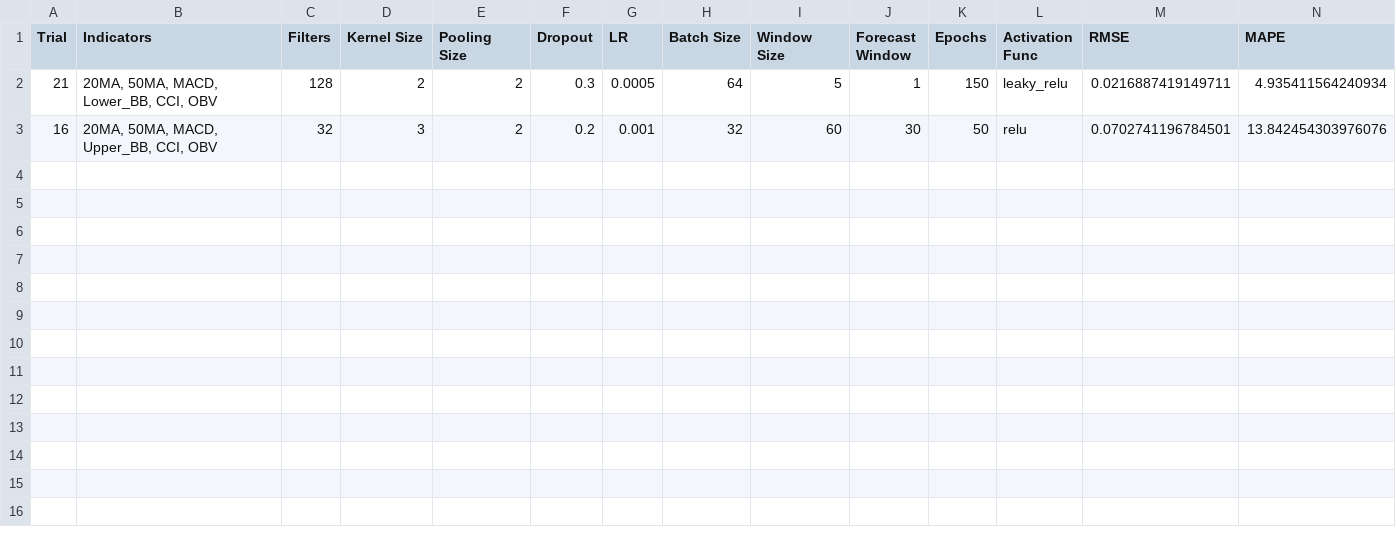
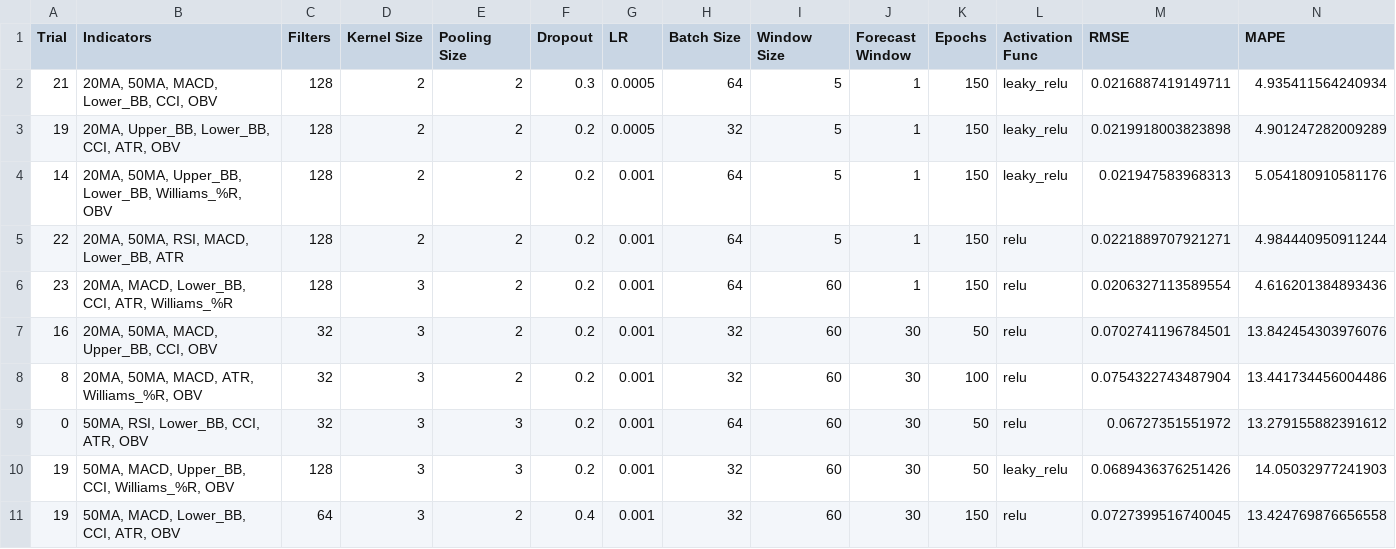
Before and after one commit to ScarletDawn03/FinalYearProject, a CSV file: best_results/BK_CNN_best.csv, drawn as a sheet; only a part is shown; rows hold the shown columns only; the diff names each change by its address in the sheet, - before the commit and + after, or states it on an @@ line.

```diff
--- a/best_results/BK_CNN_best.csv
+++ b/best_results/BK_CNN_best.csv
+row 3: 19 | 20MA, Upper_BB, Lower_BB, CCI, ATR, OBV | 128 | 2 | 2 | 0.2 | 0.0005 | 32 | 5 | 1 | 150 | leaky_relu | 0.0219918003823898 | 4.901247282009289
+row 4: 14 | 20MA, 50MA, Upper_BB, Lower_BB, Williams_%R, OBV | 128 | 2 | 2 | 0.2 | 0.001 | 64 | 5 | 1 | 150 | leaky_relu | 0.021947583968313 | 5.054180910581176
+row 5: 22 | 20MA, 50MA, RSI, MACD, Lower_BB, ATR | 128 | 2 | 2 | 0.2 | 0.001 | 64 | 5 | 1 | 150 | relu | 0.0221889707921271 | 4.984440950911244
+row 6: 23 | 20MA, MACD, Lower_BB, CCI, ATR, Williams_%R | 128 | 3 | 2 | 0.2 | 0.001 | 64 | 60 | 1 | 150 | relu | 0.0206327113589554 | 4.616201384893436
+row 8: 8 | 20MA, 50MA, MACD, ATR, Williams_%R, OBV | 32 | 3 | 2 | 0.2 | 0.001 | 32 | 60 | 30 | 100 | relu | 0.0754322743487904 | 13.441734456004486
+row 9: 0 | 50MA, RSI, Lower_BB, CCI, ATR, OBV | 32 | 3 | 3 | 0.2 | 0.001 | 64 | 60 | 30 | 50 | relu | 0.06727351551972 | 13.279155882391612
+row 10: 19 | 50MA, MACD, Upper_BB, CCI, Williams_%R, OBV | 128 | 3 | 3 | 0.2 | 0.001 | 32 | 60 | 30 | 50 | leaky_relu | 0.0689436376251426 | 14.05032977241903
+row 11: 19 | 50MA, MACD, Lower_BB, CCI, ATR, OBV | 64 | 3 | 2 | 0.4 | 0.001 | 32 | 60 | 30 | 150 | relu | 0.0727399516740045 | 13.424769876656558
```
Also changed, not shown: best_results/1023.KL_CNN_best.csv, best_results/5258.KL_CNN_best.csv, 17 other files.
